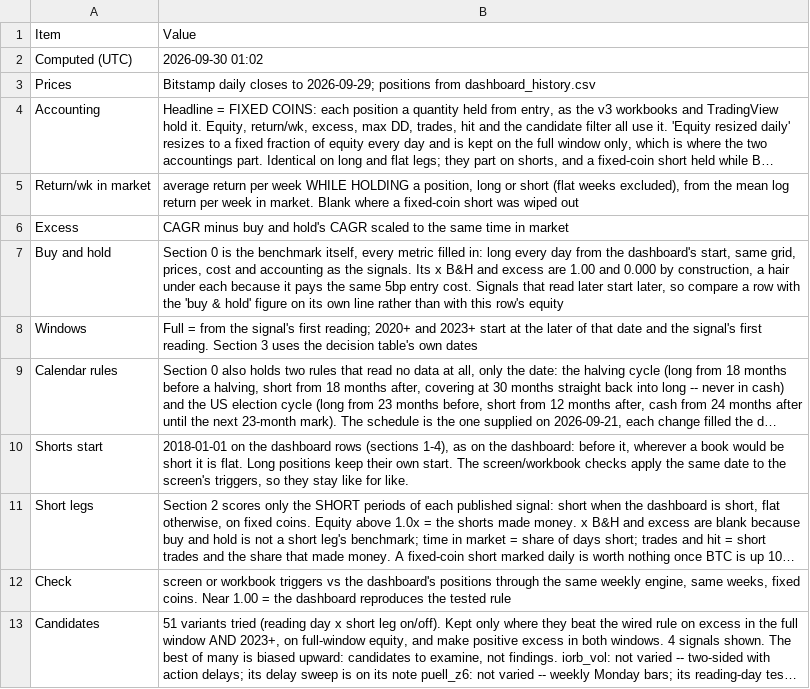
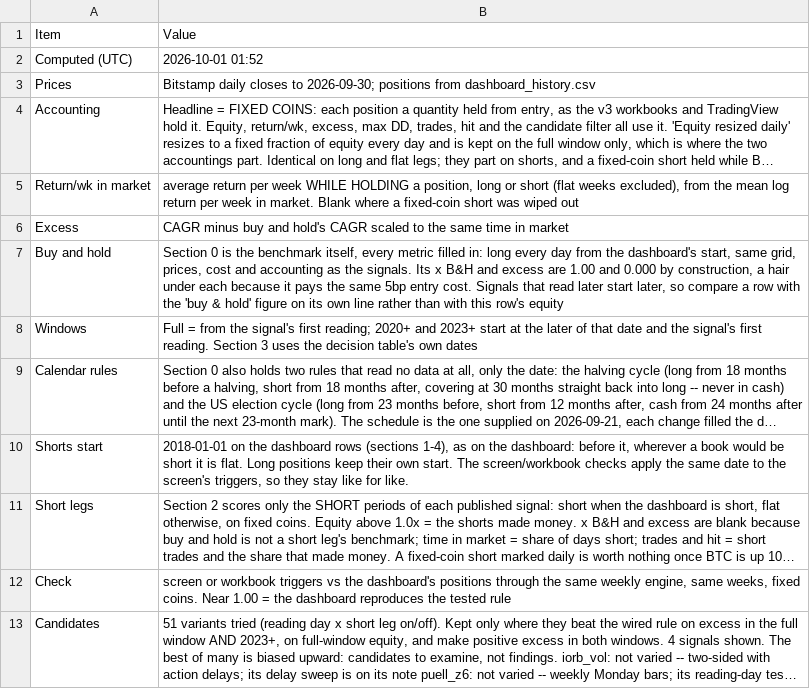
Before and after one commit to 3Jack1/btc-credit-dashboard, a CSV file: performance_table_meta.csv, drawn as a sheet; long unchanged cells end in …; the diff names each change by its address in the sheet, - before the commit and + after, or states it on an @@ line.

```diff
--- a/performance_table_meta.csv
+++ b/performance_table_meta.csv
-B2: 2026-09-30 01:02
+B2: 2026-10-01 01:52
-B3: …closes to 2026-09-29; positions from…
+B3: …closes to 2026-09-30; positions from…
```
Also changed, not shown: performance_table.csv.
